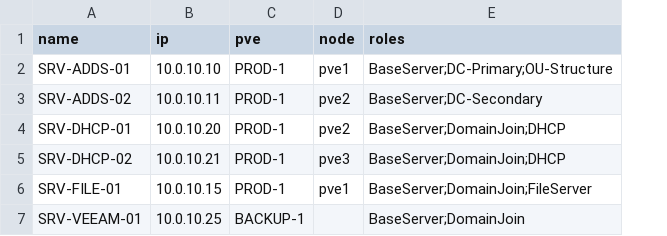
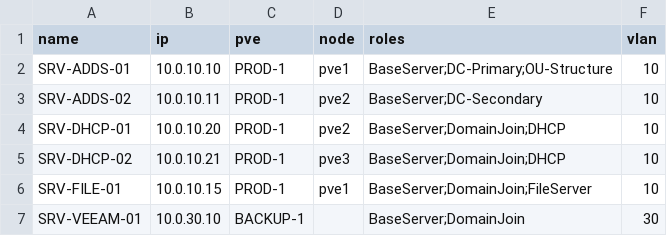
Before and after one commit to EgeitiJason/H6, a CSV file: Windows/inventory.csv, drawn as a sheet; the diff names each change by its address in the sheet, - before the commit and + after, or states it on an @@ line.

Commit message:
Update inventory and configuration scripts to include VLAN support and remove Gateway reference

```diff
--- a/Windows/inventory.csv
+++ b/Windows/inventory.csv
+column F (vlan), rows 2-7: 10 | 10 | 10 | 10 | 10 | 30
-B7 (ip): 10.0.10.25
+B7 (ip): 10.0.30.10
```
Also changed, not shown: 4 other files.
